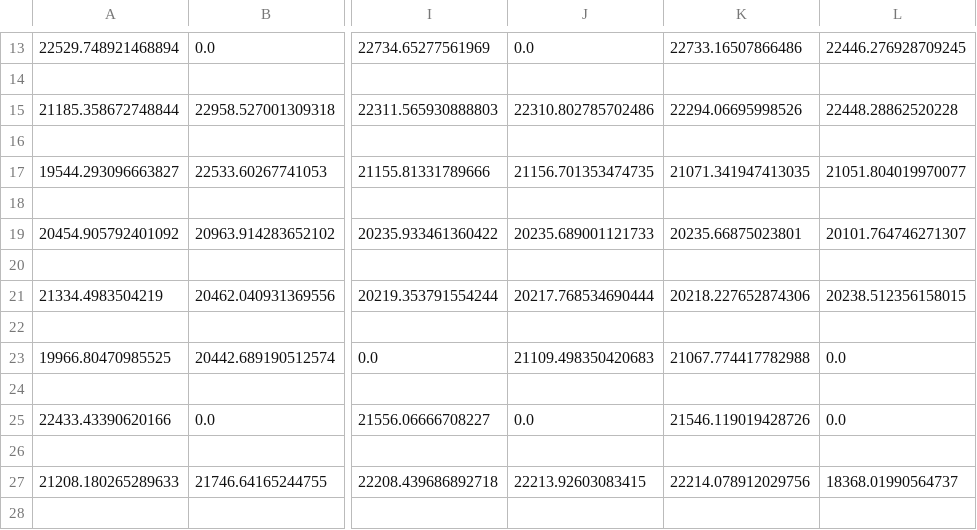
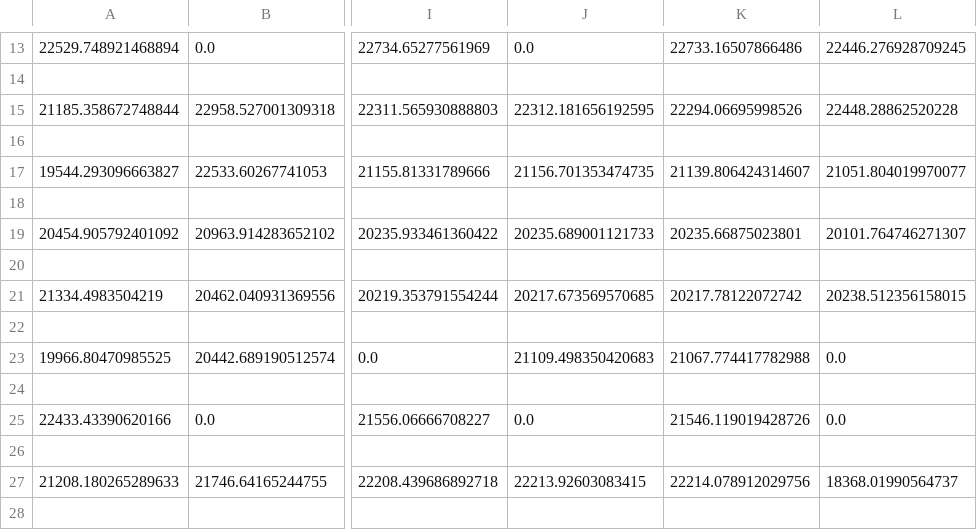
Before and after one commit to Sonikyu/SGAI-Outbreak-Uly2, a CSV file: QTable.csv, drawn as a sheet; only a part is shown, gaps mark what is left out; the diff names each change by its address in the sheet, - before the commit and + after, or states it on an @@ line.

```diff
--- a/QTable.csv
+++ b/QTable.csv
-J15: 22310.802785702486
+J15: 22312.181656192595
-K17: 21071.341947413035
+K17: 21139.806424314607
-J21: 20217.768534690444
+J21: 20217.673569570685
-K21: 20218.227652874306
+K21: 20217.78122072742
```
Also changed, not shown: 1 other file.
